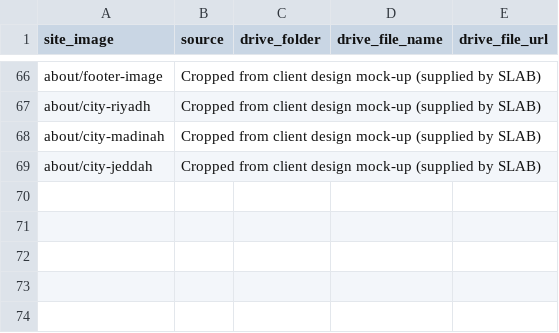
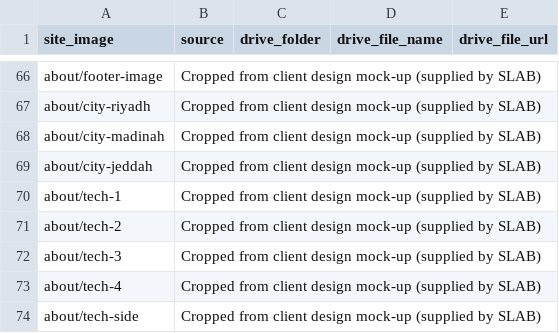
Before and after one commit to Hayat-oak/slab-contracting-website, a TSV file: references/image_sources.tsv, drawn as a sheet; only a part is shown, gaps mark what is left out; the diff names each change by its address in the sheet, - before the commit and + after, or states it on an @@ line.

```diff
--- a/references/image_sources.tsv
+++ b/references/image_sources.tsv
+row 70: about/tech-1 | Cropped from client design mock-up (supplied by SLAB)
+row 71: about/tech-2 | Cropped from client design mock-up (supplied by SLAB)
+row 72: about/tech-3 | Cropped from client design mock-up (supplied by SLAB)
+row 73: about/tech-4 | Cropped from client design mock-up (supplied by SLAB)
+row 74: about/tech-side | Cropped from client design mock-up (supplied by SLAB)
```
Also changed, not shown: 7 other files.
